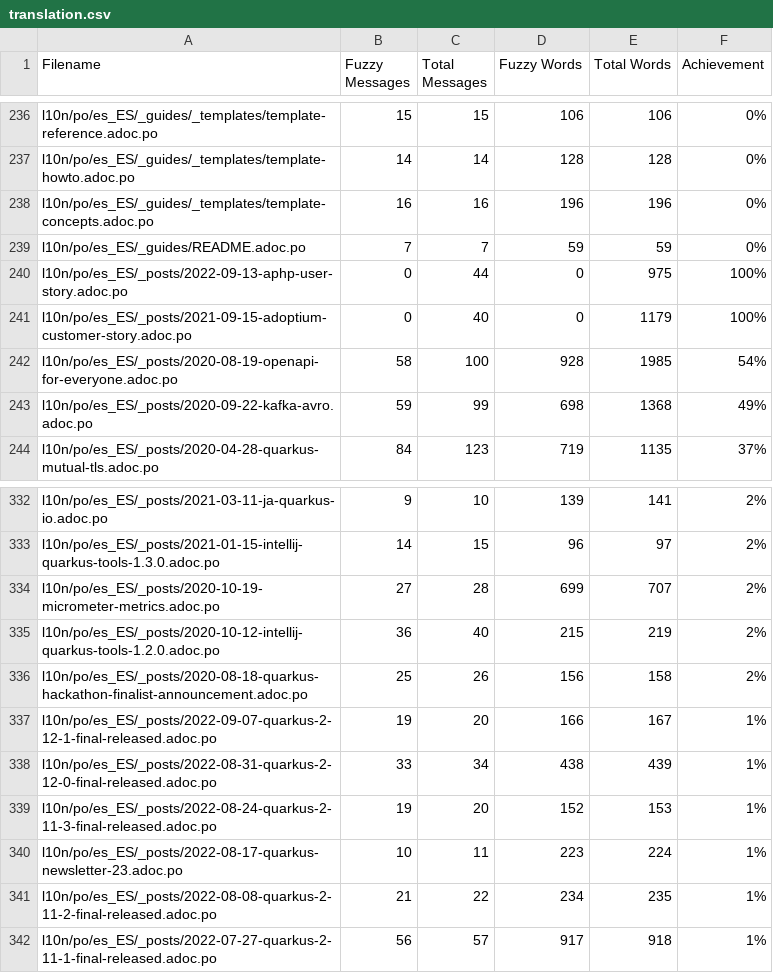
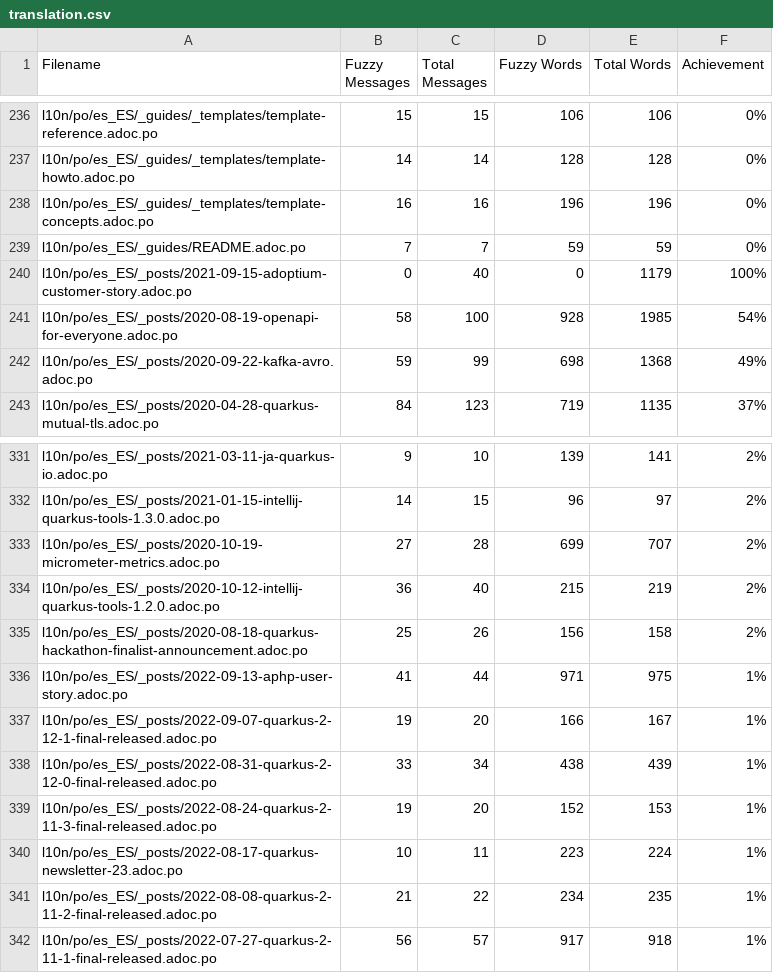
Before and after one commit to quarkusio/pt.quarkus.io, a CSV file: l10n/stats/translation.csv, drawn as a sheet; only a part is shown, gaps mark what is left out; removed rows and columns are numbered as before the commit, all else as after; the diff names each change by its address in the sheet, - before the commit and + after, or states it on an @@ line.

Commit message:
Update translation stats

```diff
--- a/l10n/stats/translation.csv
+++ b/l10n/stats/translation.csv
-row 240: l10n/po/es_ES/_posts/2022-09-13-aphp-user-story.adoc.po | 0 | 44 | 0 | 975 | 100%
+row 336: l10n/po/es_ES/_posts/2022-09-13-aphp-user-story.adoc.po | 41 | 44 | 971 | 975 | 1%
```
Also changed, not shown: l10n/stats/translation-sorted-by-fuzzy-words.csv.
